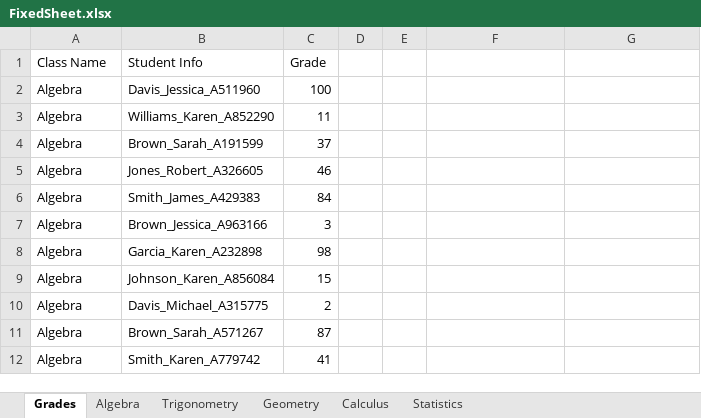
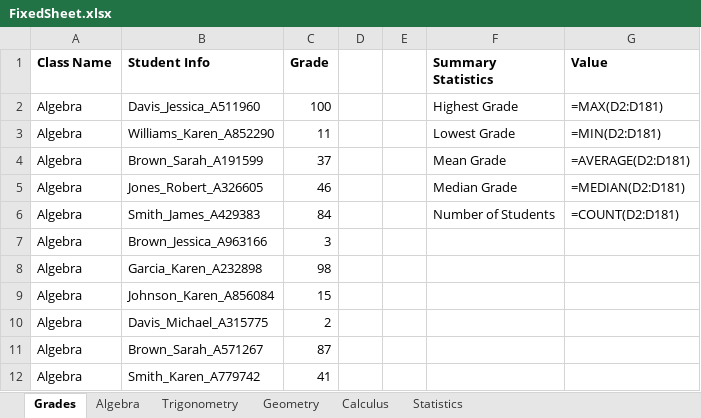
Before and after one commit to pbangelee/P3GroupProject, an Excel workbook: FixedSheet.xlsx, sheet Grades, drawn as a sheet; only a part is shown; values as stored, in another font and other column widths than the file's, no borders; formulas without a stored value are shown as written; the diff names each change by its address in the sheet, - before the commit and + after, or states it on an @@ line.

```diff
--- a/FixedSheet.xlsx (sheet Grades)
+++ b/FixedSheet.xlsx (sheet Grades)
-A1:C1 bold: off
+A1:C1 bold: on
-F1: (empty)
+F1: Summary Statistics
-G1: (empty)
+G1: Value
-F2 (Summary Statistics): (empty)
+F2 (Summary Statistics): Highest Grade
-G2 (Value): (empty)
+G2 (Value): =MAX(D2:D181)
-F3 (Summary Statistics): (empty)
+F3 (Summary Statistics): Lowest Grade
-G3 (Value): (empty)
+G3 (Value): =MIN(D2:D181)
-F4 (Summary Statistics): (empty)
+F4 (Summary Statistics): Mean Grade
-G4 (Value): (empty)
+G4 (Value): =AVERAGE(D2:D181)
-F5 (Summary Statistics): (empty)
+F5 (Summary Statistics): Median Grade
-G5 (Value): (empty)
+G5 (Value): =MEDIAN(D2:D181)
-F6 (Summary Statistics): (empty)
+F6 (Summary Statistics): Number of Students
-G6 (Value): (empty)
+G6 (Value): =COUNT(D2:D181)
```
Also changed, not shown: sheet Algebra, sheet Calculus, sheet Geometry, sheet Trigonometry, sheet Statistics, 1 other file.
